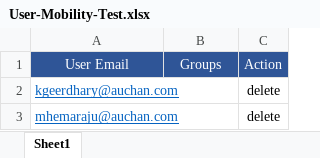
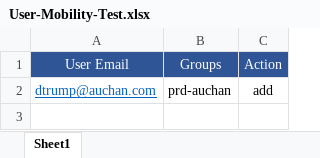
Before and after one commit to mervin16-zz/Checkpoint-Automation, an Excel workbook: Checkpoint_User_Mobility/config/User-Mobility-Test.xlsx, sheet Sheet1, drawn as a sheet; values as stored, in another font and other column widths than the file's, no borders; removed rows and columns are numbered as before the commit, all else as after; the diff names each change by its address in the sheet, - before the commit and + after, or states it on an @@ line.

Commit message:
User Mobility Project: - edit fuctionality implemented - re organized codes - added new constants file

```diff
--- a/Checkpoint_User_Mobility/config/User-Mobility-Test.xlsx (sheet Sheet1)
+++ b/Checkpoint_User_Mobility/config/User-Mobility-Test.xlsx (sheet Sheet1)
-row 2: kgeerdhary@auchan.com |  | delete
-row 3: mhemaraju@auchan.com |  | delete
+row 2: dtrump@auchan.com | prd-auchan | add
```
Also changed, not shown: 2 other files.
